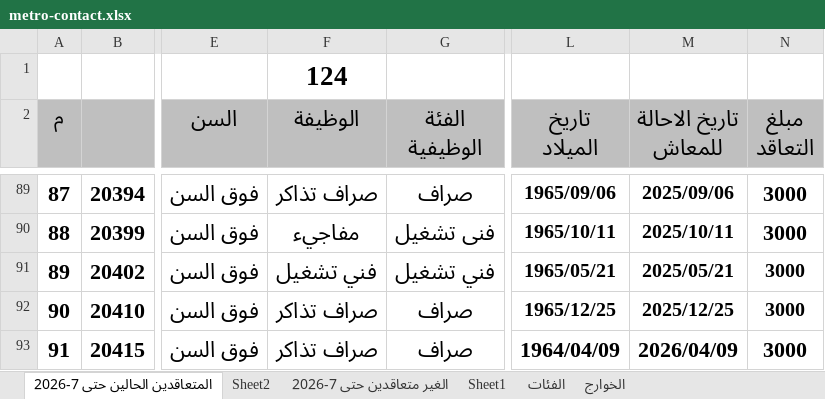
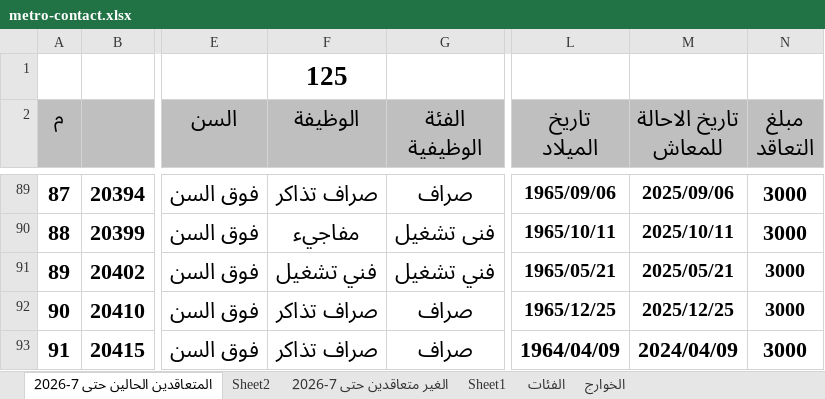
Before and after one commit to alisaeed9x/Metro, an Excel workbook: metro-contact.xlsx, sheet المتعاقدين الحالين حتى 7-2026, drawn as a sheet; only a part is shown, gaps mark what is left out; values as stored, in another font and other column widths than the file's, no borders; the diff covers the shown part only; the diff names each change by its address in the sheet, - before the commit and + after, or states it on an @@ line.

Commit message:
auto update (8 cells, +1, -0)

```diff
--- a/metro-contact.xlsx (sheet المتعاقدين الحالين حتى 7-2026)
+++ b/metro-contact.xlsx (sheet المتعاقدين الحالين حتى 7-2026)
-F1 (الوظيفة): 124
+F1 (الوظيفة): 125
-M93 (تاريخ الاحالة للمعاش): 2026/04/09
+M93 (تاريخ الاحالة للمعاش): 2024/04/09
```
Also changed, not shown: 24 edited cells elsewhere in this sheet.
